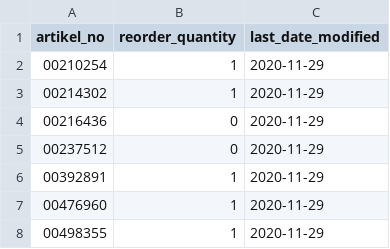
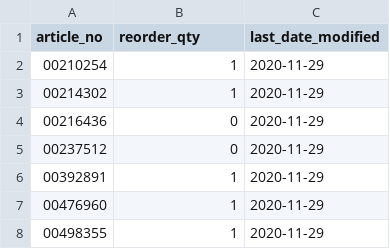
Before and after one commit to virginiaperdomoc/Delivery-Performance-Dashboard, a CSV file: articles_clean.csv (was artikel_clean.csv), drawn as a sheet; only a part is shown.

```diff
--- a/artikel_clean.csv
+++ b/articles_clean.csv
@@ -1,2 +1,2 @@
-artikel_no,reorder_quantity,last_date_modified
+article_no,reorder_qty,last_date_modified
 00210254,1,2020-11-29
```
Also changed, not shown: 14 other files.
